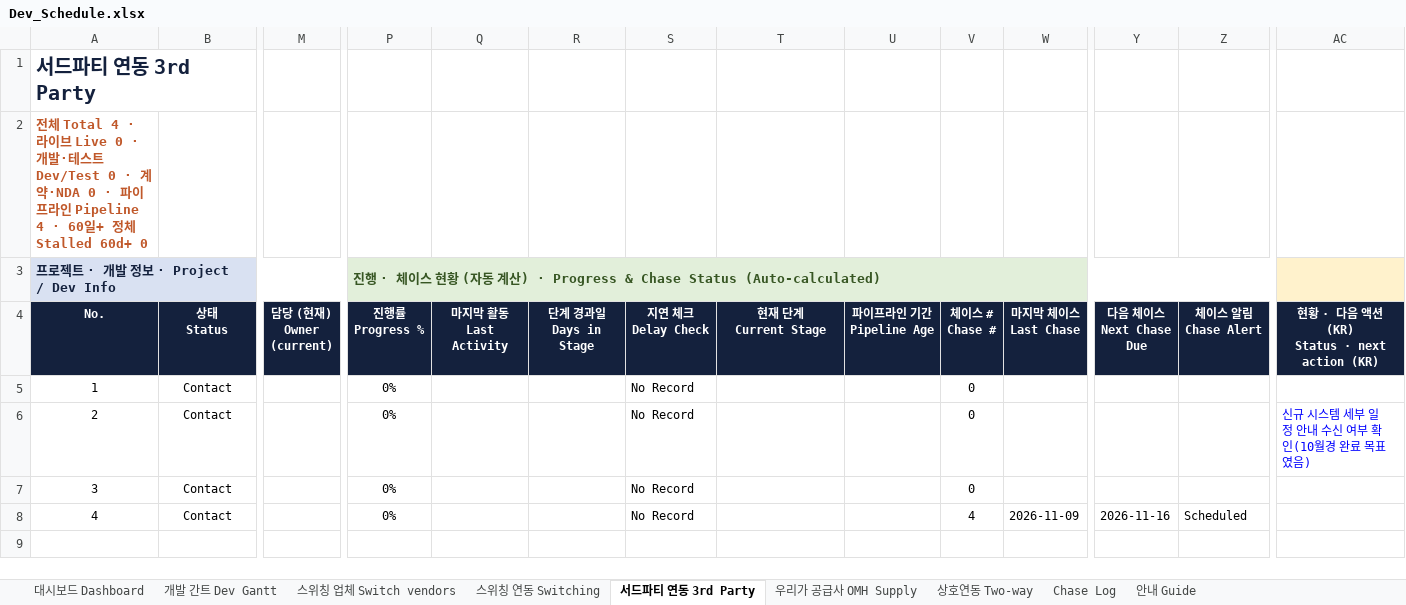
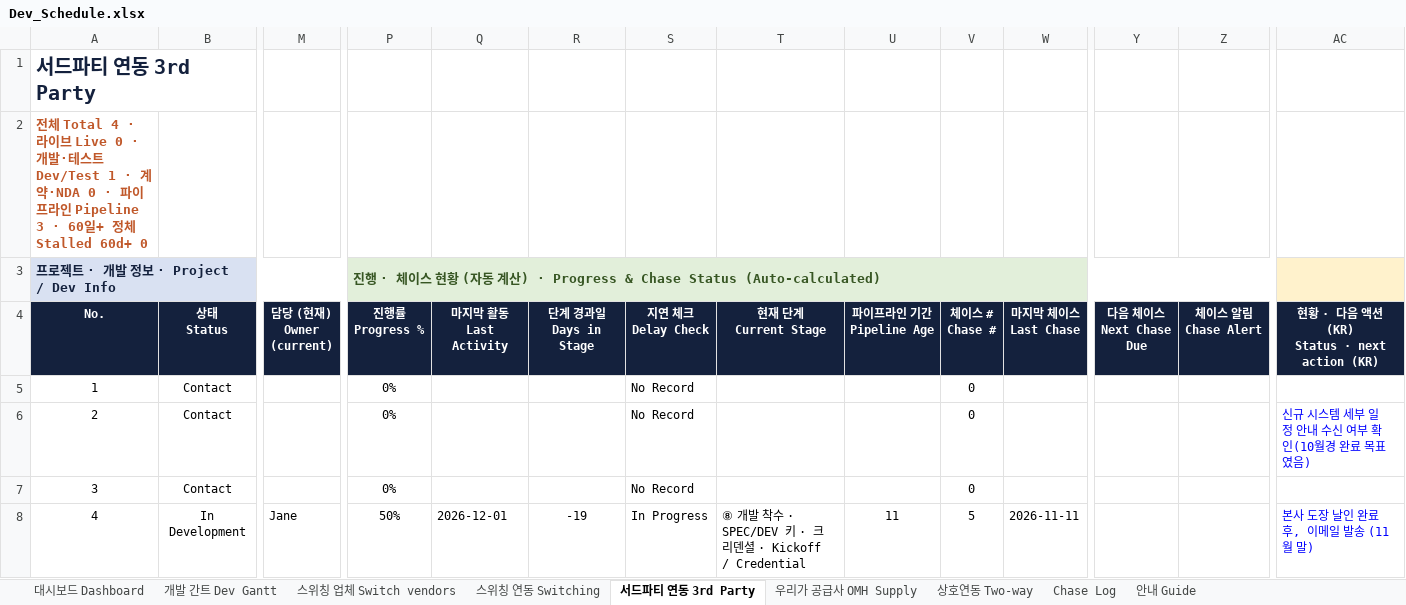
Before and after one commit to bstars00-rgb/Integration-Tracker, an Excel workbook: data/Dev_Schedule.xlsx, sheet 서드파티 연동 3rd Party, drawn as a sheet; only a part is shown, gaps mark what is left out; values as stored, in another font and other column widths than the file's, no borders; conditional formats not drawn; the diff covers the shown part only; the diff names each change by its address in the sheet, - before the commit and + after, or states it on an @@ line.

```diff
--- a/data/Dev_Schedule.xlsx (sheet 서드파티 연동 3rd Party)
+++ b/data/Dev_Schedule.xlsx (sheet 서드파티 연동 3rd Party)
-A2 (No.): …스트 Dev/Test 0 · 계약·NDA 0 · 파이프라인 Pipeline 4 · 60일+…
+A2 (No.): …스트 Dev/Test 1 · 계약·NDA 0 · 파이프라인 Pipeline 3 · 60일+…
-B8 (상태 Status): Contact
+B8 (상태 Status): In Development
-M8 (담당 (현재) Owner (current)): (empty)
+M8 (담당 (현재) Owner (current)): Jane
-P8 (진행률 Progress %): 0%
+P8 (진행률 Progress %): 50%
-Q8 (마지막 활동 Last Activity): (empty)
+Q8 (마지막 활동 Last Activity): 2026-12-01
-R8 (단계 경과일 Days in Stage): (empty)
+R8 (단계 경과일 Days in Stage): -19
-S8 (지연 체크 Delay Check): No Record
+S8 (지연 체크 Delay Check): In Progress
-T8 (현재 단계 Current Stage): (empty)
+T8 (현재 단계 Current Stage): ⑧ 개발 착수 · SPEC/DEV 키 · 크리덴셜 · Kickoff / Credential
-U8 (파이프라인 기간 Pipeline Age): (empty)
+U8 (파이프라인 기간 Pipeline Age): 11
-V8 (체이스 # Chase #): 4
+V8 (체이스 # Chase #): 5
-W8 (마지막 체이스 Last Chase): 2026-11-09
+W8 (마지막 체이스 Last Chase): 2026-11-11
-Y8 (다음 체이스 Next Chase Due): 2026-11-16
+Y8 (다음 체이스 Next Chase Due): (empty)
-Z8 (체이스 알림 Chase Alert): Scheduled
+Z8 (체이스 알림 Chase Alert): (empty)
-AC8: (empty)
+AC8: 본사 도장 날인 완료 후, 이메일 발송 (11월 말)
```
Also changed, not shown: 8 edited cells elsewhere in this sheet, sheet Chase Log, sheet 우리가 공급사 OMH Supply, sheet 상호연동 Two-way, sheet 스위칭 연동 Switching, sheet 대시보드 Dashboard, sheet 스위칭 업체 Switch vendors, 1 more sheet, hidden cells, charts or pictures, 3 other files.
